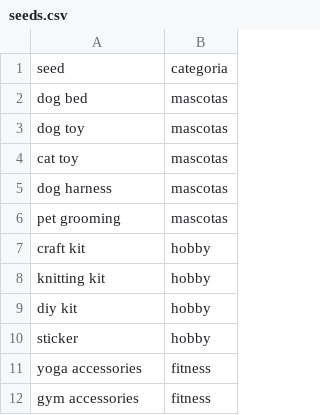
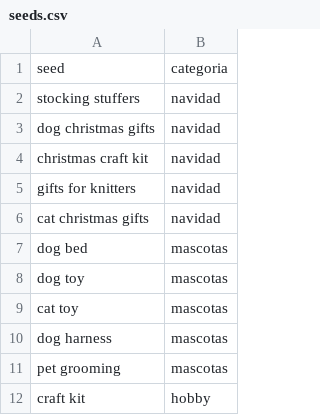
Before and after one commit to infoboy27/weaverslogistic, a CSV file: data/seeds.csv, drawn as a sheet; only a part is shown; the shorter side is filled out with more unchanged rows; the diff names each change by its address in the sheet, - before the commit and + after, or states it on an @@ line.

```diff
--- a/data/seeds.csv
+++ b/data/seeds.csv
+row 2: stocking stuffers | navidad
+row 3: dog christmas gifts | navidad
+row 4: christmas craft kit | navidad
+row 5: gifts for knitters | navidad
+row 6: cat christmas gifts | navidad
```
Also changed, not shown: 9 other files.
